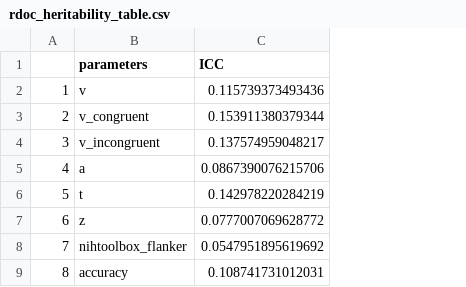
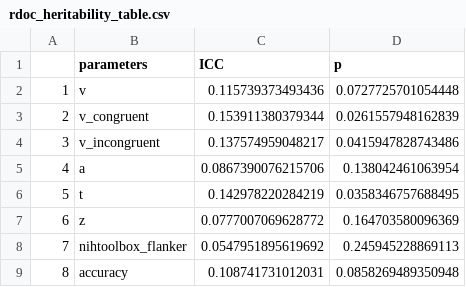
Before and after one commit to brappaport/LDDM-work, a CSV file: tables/rdoc_heritability_table.csv, drawn as a sheet; the diff names each change by its address in the sheet, - before the commit and + after, or states it on an @@ line.

```diff
--- a/tables/rdoc_heritability_table.csv
+++ b/tables/rdoc_heritability_table.csv
+column D (p), rows 2-9: 0.0727725701054448 | 0.0261557948162839 | 0.0415947828743486 | 0.138042461063954 | 0.0358346757688495 | 0.164703580096369 | 0.245945228869113 | 0.0858269489350948
```
Also changed, not shown: tables/mr_ERN_table_d1.csv, tables/mr_ERN_table_d2.csv, 55 other files.
